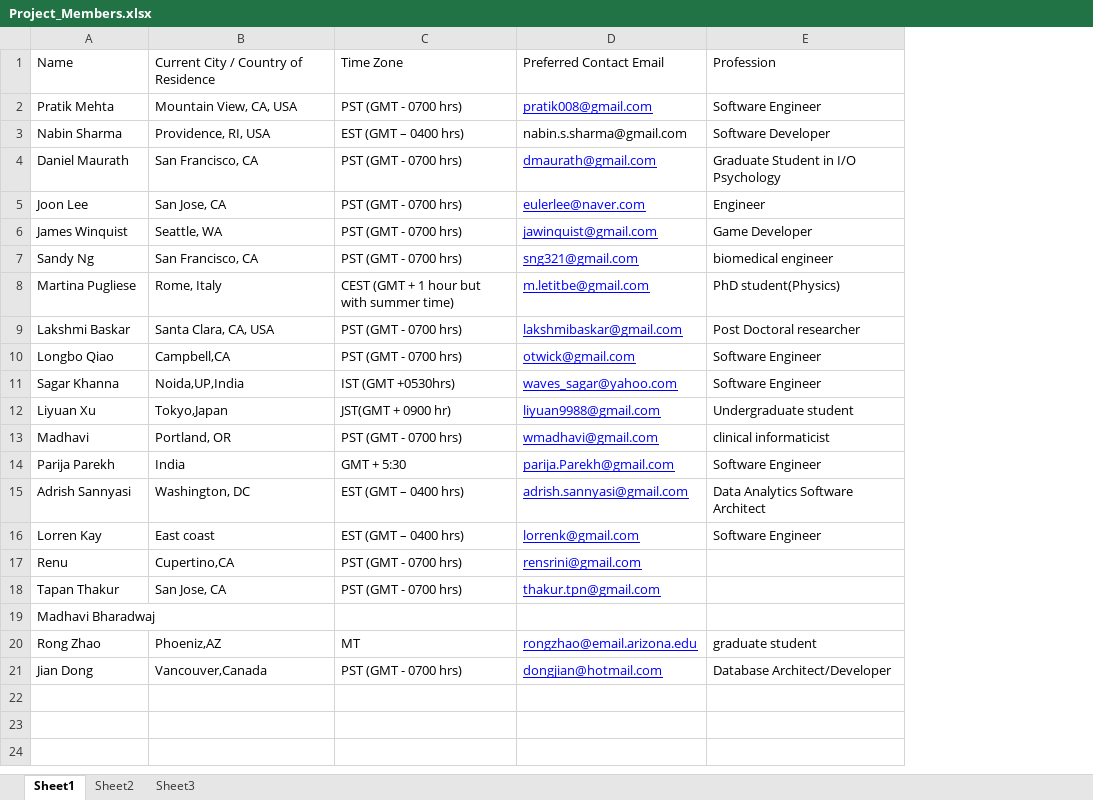
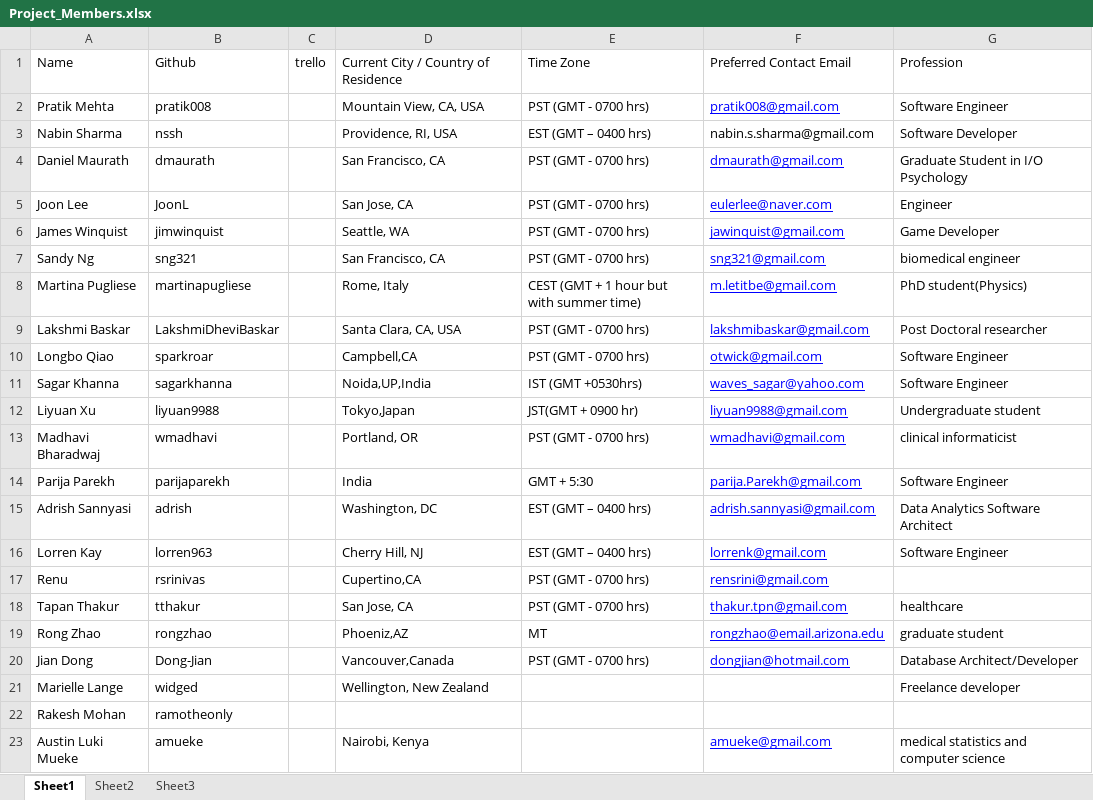
Before and after one commit to pratik008/HealthCare_Twitter_Analysis, an Excel workbook: Project_Members.xlsx, sheet Sheet1, drawn as a sheet; values as stored, in another font and other column widths than the file's, no borders; removed rows and columns are numbered as before the commit, all else as after; the diff names each change by its address in the sheet, - before the commit and + after, or states it on an @@ line.

Commit message:
update project members

```diff
--- a/Project_Members.xlsx (sheet Sheet1)
+++ b/Project_Members.xlsx (sheet Sheet1)
+column B, rows 1-20: Github | pratik008 | nssh | dmaurath | JoonL | jimwinquist | sng321 | martinapugliese | LakshmiDheviBaskar | sparkroar | sagarkhanna | liyuan9988 | wmadhavi | parijaparekh | adrish | lorren963 | rsrinivas | tthakur | rongzhao | Dong-Jian
+column C, row 1: trello
-A13: Madhavi
+A13: Madhavi Bharadwaj
-D16: East coast
+D16: Cherry Hill, NJ
-G18: (empty)
+G18: healthcare
-row 19: Madhavi Bharadwaj
+row 21: Marielle Lange | widged |  | Wellington, New Zealand |  |  | Freelance developer
+row 22: Rakesh Mohan | ramotheonly
+row 23: Austin Luki Mueke | amueke |  | Nairobi, Kenya |  | amueke@gmail.com | medical statistics and computer science
```
